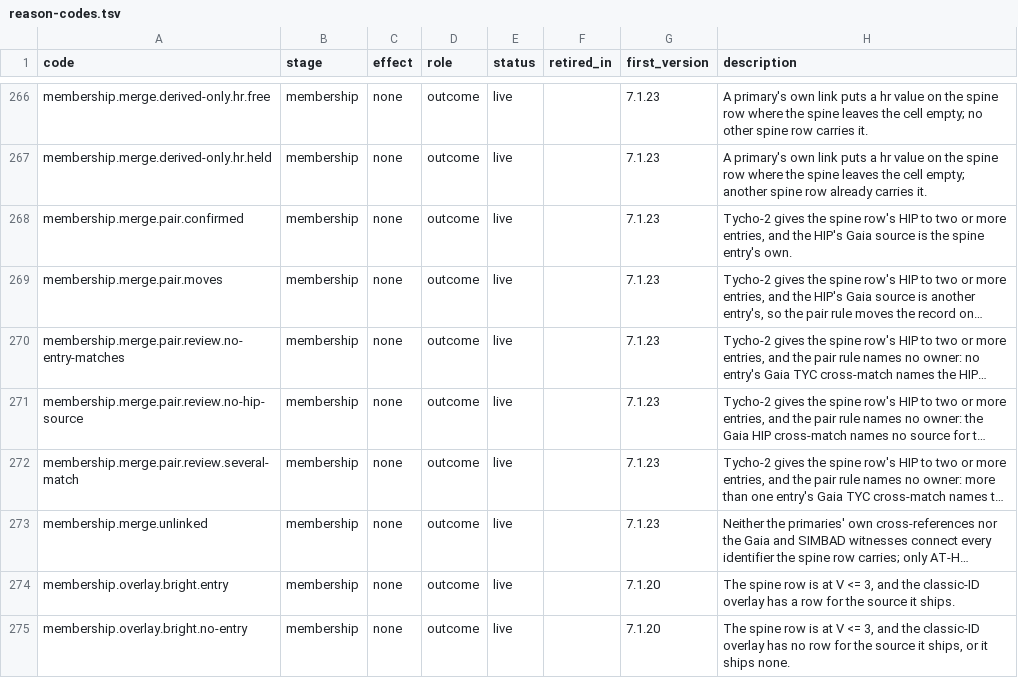
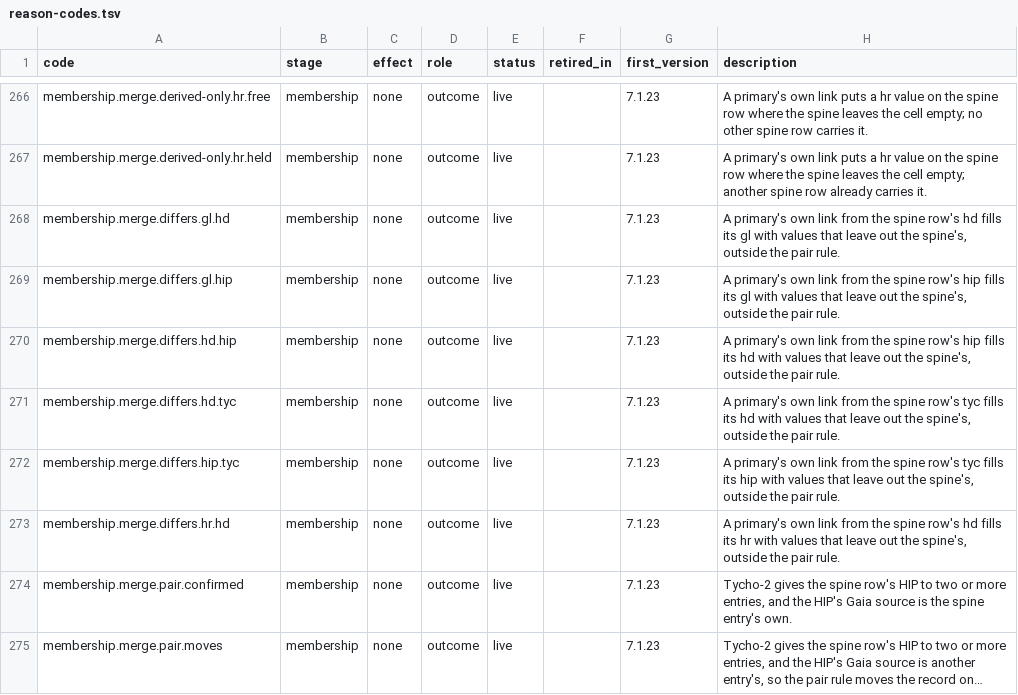
Before and after one commit to alexmensch/stellata, a TSV file: data/lineage/reason-codes.tsv, drawn as a sheet; only a part is shown, gaps mark what is left out; the shorter side is filled out with more unchanged rows; long unchanged cells end in …; the diff names each change by its address in the sheet, - before the commit and + after, or states it on an @@ line.

```diff
--- a/data/lineage/reason-codes.tsv
+++ b/data/lineage/reason-codes.tsv
+row 268: membership.merge.differs.gl.hd | membership | none | outcome | live |  | 7.1.23 | A primary's own link from the spine row's hd fills its gl with values that leave out the spine's, outside the pair rule.
+row 269: membership.merge.differs.gl.hip | membership | none | outcome | live |  | 7.1.23 | A primary's own link from the spine row's hip fills its gl with values that leave out the spine's, outside the pair rule.
+row 270: membership.merge.differs.hd.hip | membership | none | outcome | live |  | 7.1.23 | A primary's own link from the spine row's hip fills its hd with values that leave out the spine's, outside the pair rule.
+row 271: membership.merge.differs.hd.tyc | membership | none | outcome | live |  | 7.1.23 | A primary's own link from the spine row's tyc fills its hd with values that leave out the spine's, outside the pair rule.
+row 272: membership.merge.differs.hip.tyc | membership | none | outcome | live |  | 7.1.23 | A primary's own link from the spine row's tyc fills its hip with values that leave out the spine's, outside the pair rule.
+row 273: membership.merge.differs.hr.hd | membership | none | outcome | live |  | 7.1.23 | A primary's own link from the spine row's hd fills its hr with values that leave out the spine's, outside the pair rule.
```
Also changed, not shown: 8 other files.
